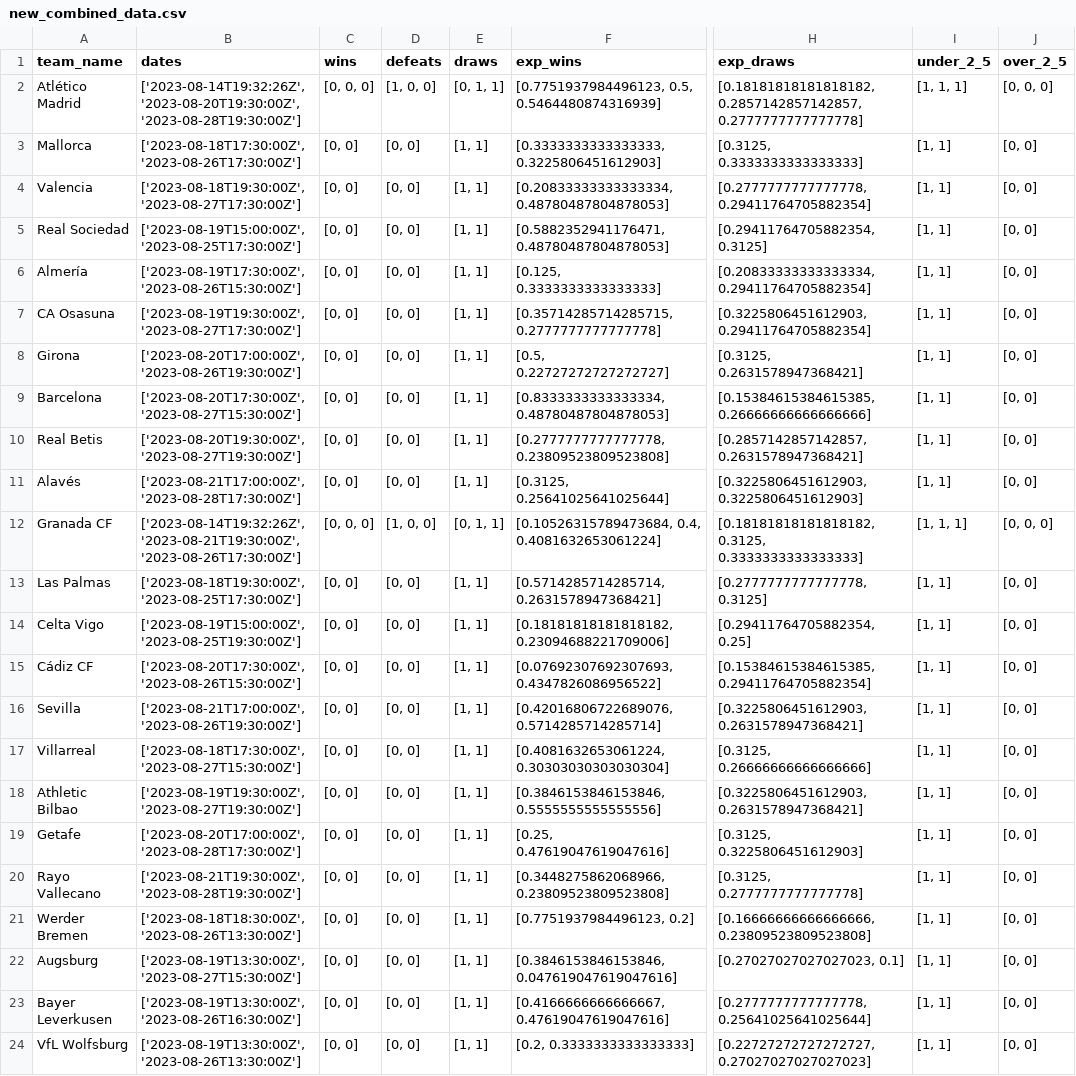
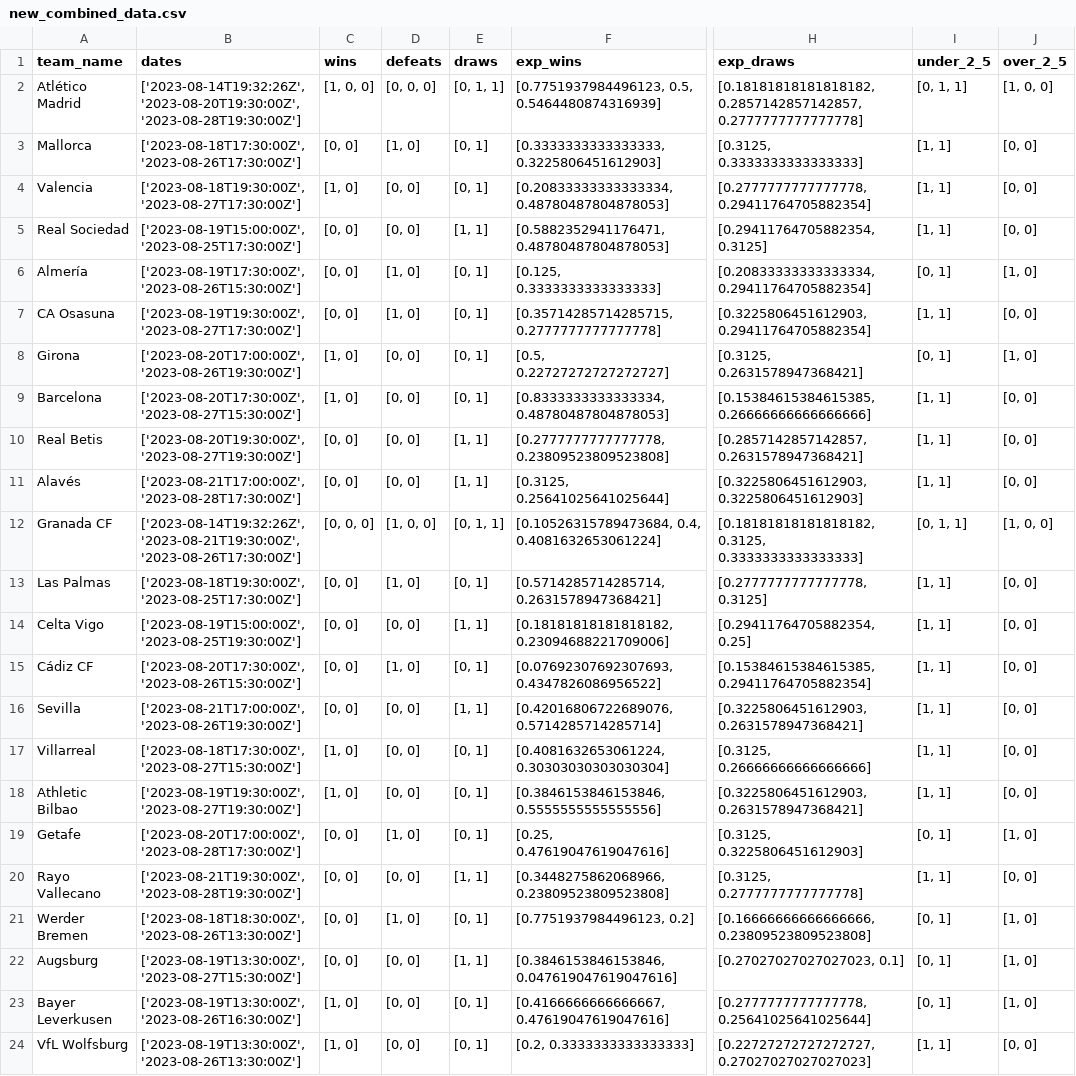
Before and after one commit to tomgiova97/betting-data-analysis, a CSV file: new_combined_data.csv, drawn as a sheet; only a part is shown, gaps mark what is left out; the diff covers the shown part only; the diff names each change by its address in the sheet, - before the commit and + after, or states it on an @@ line.

```diff
--- a/new_combined_data.csv
+++ b/new_combined_data.csv
-C2 (wins): [0, 0, 0]
+C2 (wins): [1, 0, 0]
-D2 (defeats): [1, 0, 0]
+D2 (defeats): [0, 0, 0]
-I2 (under_2_5): [1, 1, 1]
+I2 (under_2_5): [0, 1, 1]
-J2 (over_2_5): [0, 0, 0]
+J2 (over_2_5): [1, 0, 0]
-D3 (defeats): [0, 0]
+D3 (defeats): [1, 0]
-E3:E4 (draws): [1, 1]
+E3:E4 (draws): [0, 1]
-C4 (wins): [0, 0]
+C4 (wins): [1, 0]
-D6:D7 (defeats): [0, 0]
+D6:D7 (defeats): [1, 0]
-E6:E9 (draws): [1, 1]
+E6:E9 (draws): [0, 1]
-I6 (under_2_5): [1, 1]
+I6 (under_2_5): [0, 1]
-J6 (over_2_5): [0, 0]
+J6 (over_2_5): [1, 0]
-C8:C9 (wins): [0, 0]
+C8:C9 (wins): [1, 0]
-I8 (under_2_5): [1, 1]
+I8 (under_2_5): [0, 1]
-J8 (over_2_5): [0, 0]
+J8 (over_2_5): [1, 0]
-I12 (under_2_5): [1, 1, 1]
+I12 (under_2_5): [0, 1, 1]
-J12 (over_2_5): [0, 0, 0]
+J12 (over_2_5): [1, 0, 0]
-D13 (defeats): [0, 0]
+D13 (defeats): [1, 0]
-E13 (draws): [1, 1]
+E13 (draws): [0, 1]
-D15 (defeats): [0, 0]
+D15 (defeats): [1, 0]
-E15 (draws): [1, 1]
+E15 (draws): [0, 1]
-C17:C18 (wins): [0, 0]
+C17:C18 (wins): [1, 0]
-E17:E19 (draws): [1, 1]
+E17:E19 (draws): [0, 1]
-D19 (defeats): [0, 0]
+D19 (defeats): [1, 0]
-I19 (under_2_5): [1, 1]
+I19 (under_2_5): [0, 1]
-J19 (over_2_5): [0, 0]
+J19 (over_2_5): [1, 0]
-D21 (defeats): [0, 0]
+D21 (defeats): [1, 0]
-E21 (draws): [1, 1]
+E21 (draws): [0, 1]
-I21:I23 (under_2_5): [1, 1]
+I21:I23 (under_2_5): [0, 1]
-J21:J23 (over_2_5): [0, 0]
+J21:J23 (over_2_5): [1, 0]
-C23:C24 (wins): [0, 0]
+C23:C24 (wins): [1, 0]
-E23:E24 (draws): [1, 1]
+E23:E24 (draws): [0, 1]
```
Also changed, not shown: 136 edited cells elsewhere in this file, sport_odds_data.csv, 2 other files.
